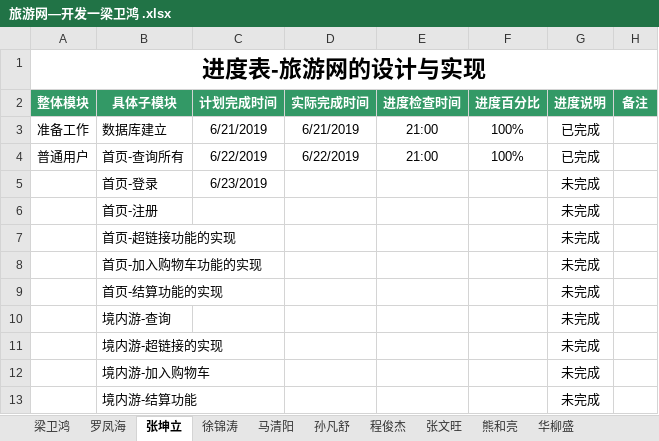
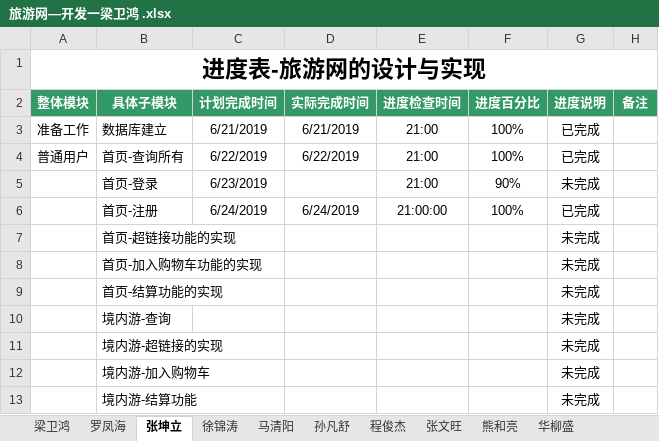
Before and after one commit to hgkj-rj/hgkj_01, an Excel workbook: 旅游网—开发一梁卫鸿 .xlsx, sheet 张坤立, drawn as a sheet; only a part is shown; values as stored, in another font and other column widths than the file's, no borders; the diff names each change by its address in the sheet, - before the commit and + after, or states it on an @@ line.

Commit message:
Update 旅游网—开发一梁卫鸿 .xlsx

```diff
--- a/旅游网—开发一梁卫鸿 .xlsx (sheet 张坤立)
+++ b/旅游网—开发一梁卫鸿 .xlsx (sheet 张坤立)
-E5 (进度检查时间): (empty)
+E5 (进度检查时间): 21:00
-F5 (进度百分比): (empty)
+F5 (进度百分比): 90%
-C6 (计划完成时间): (empty)
+C6 (计划完成时间): 6/24/2019
-D6 (实际完成时间): (empty)
+D6 (实际完成时间): 6/24/2019
-E6 (进度检查时间): (empty)
+E6 (进度检查时间): 21:00:00
-F6 (进度百分比): (empty)
+F6 (进度百分比): 100%
-G6 (进度说明): 未完成
+G6 (进度说明): 已完成
```
